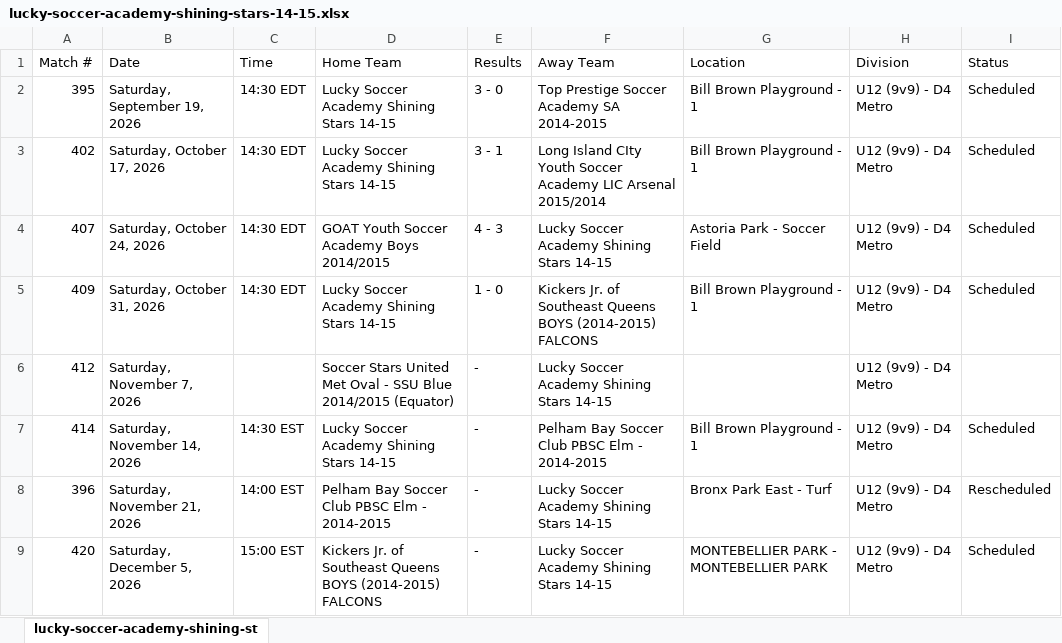
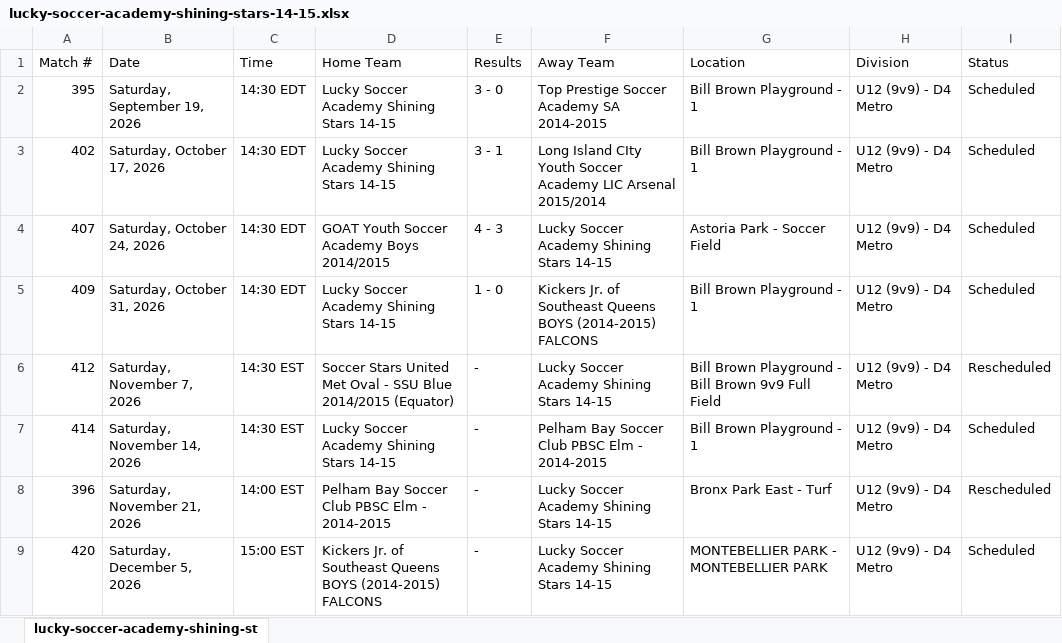
Before and after one commit to stevesimonsoccercoaching/soccercalendars, an Excel workbook: data/2026/cjsl/fall/lucky-soccer-academy-shining-stars-14-15.xlsx, sheet lucky-soccer-academy-shining-st, drawn as a sheet; values as stored, in another font and other column widths than the file's, no borders; the diff names each change by its address in the sheet, - before the commit and + after, or states it on an @@ line.

Commit message:
Add files via upload

```diff
--- a/data/2026/cjsl/fall/lucky-soccer-academy-shining-stars-14-15.xlsx (sheet lucky-soccer-academy-shining-st)
+++ b/data/2026/cjsl/fall/lucky-soccer-academy-shining-stars-14-15.xlsx (sheet lucky-soccer-academy-shining-st)
-C6 (Time): (empty)
+C6 (Time): 14:30 EST
-G6 (Location): (empty)
+G6 (Location): Bill Brown Playground - Bill Brown 9v9 Full Field
-I6 (Status): (empty)
+I6 (Status): Rescheduled
```
